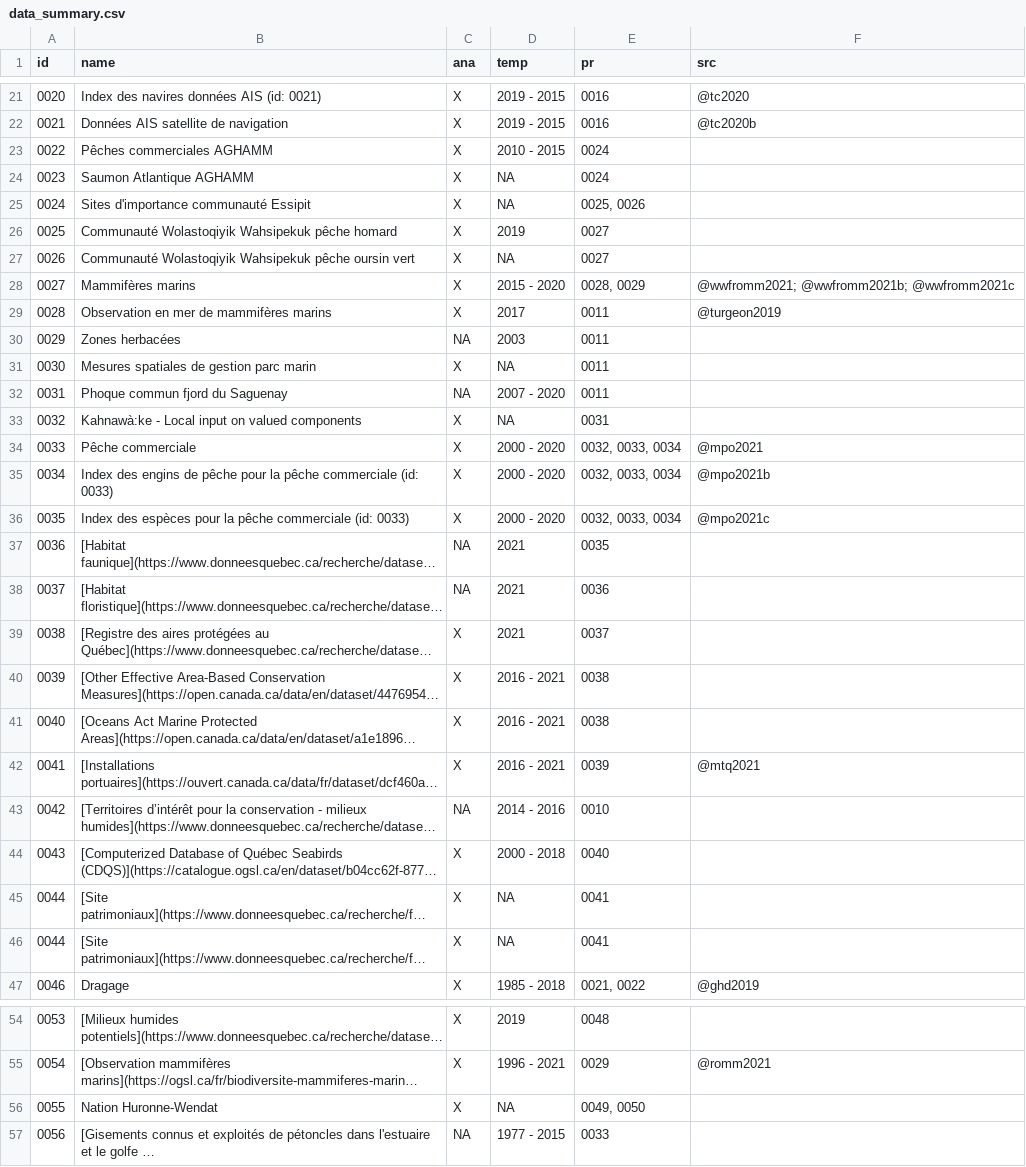
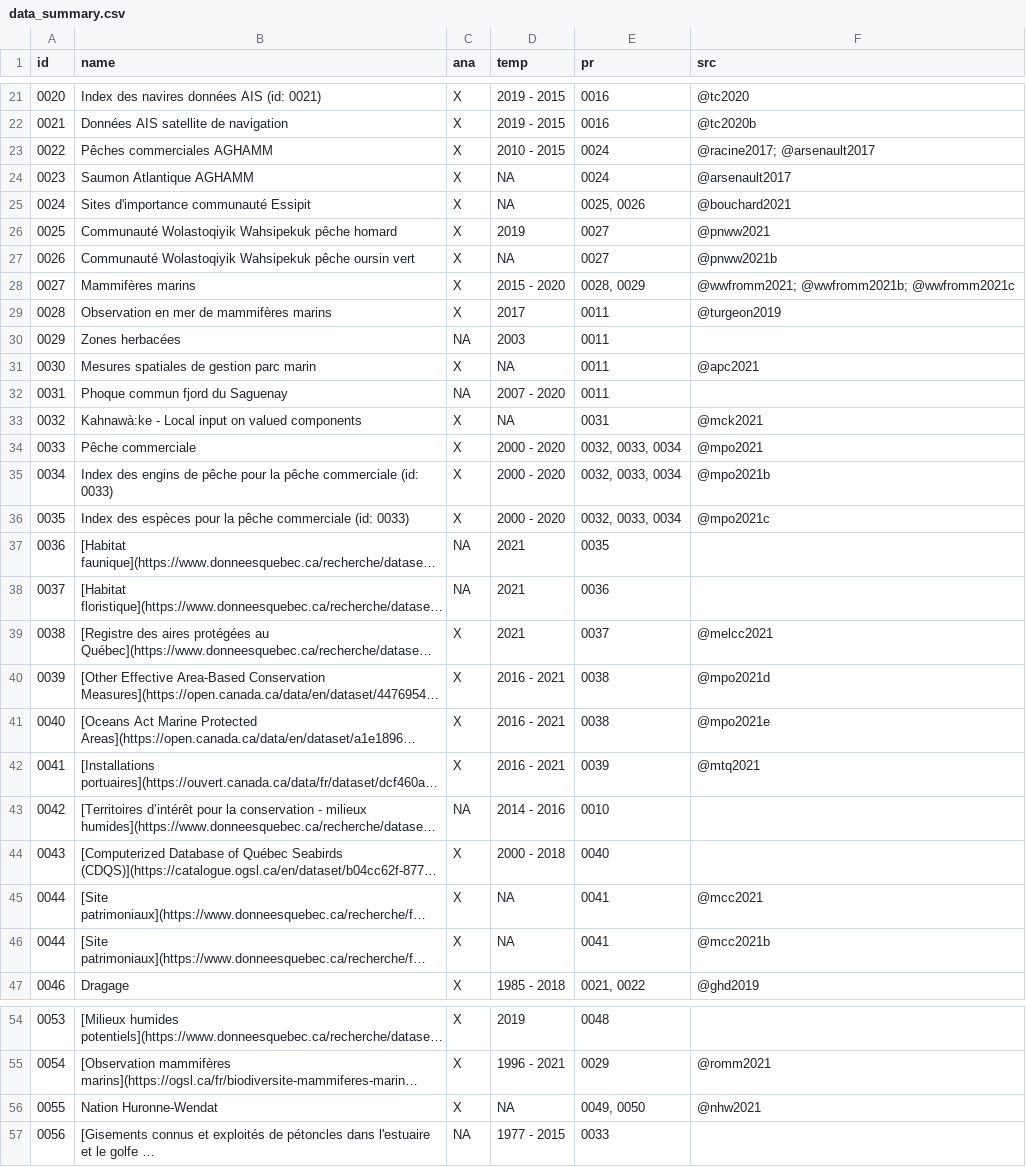
Before and after one commit to EffetsCumulatifsNavigation/ceanav, a CSV file: data/data-metadata/data_summary.csv, drawn as a sheet; only a part is shown, gaps mark what is left out; long unchanged cells end in …; the diff covers the shown part only; the diff names each change by its address in the sheet, - before the commit and + after, or states it on an @@ line.

Commit message:
metadata sites

```diff
--- a/data/data-metadata/data_summary.csv
+++ b/data/data-metadata/data_summary.csv
-F23 (src): (empty)
+F23 (src): @racine2017; @arsenault2017
-F24 (src): (empty)
+F24 (src): @arsenault2017
-F25 (src): (empty)
+F25 (src): @bouchard2021
-F26 (src): (empty)
+F26 (src): @pnww2021
-F27 (src): (empty)
+F27 (src): @pnww2021b
-F31 (src): (empty)
+F31 (src): @apc2021
-F33 (src): (empty)
+F33 (src): @mck2021
-F39 (src): (empty)
+F39 (src): @melcc2021
-F40 (src): (empty)
+F40 (src): @mpo2021d
-F41 (src): (empty)
+F41 (src): @mpo2021e
-F45 (src): (empty)
+F45 (src): @mcc2021
-F46 (src): (empty)
+F46 (src): @mcc2021b
-F56 (src): (empty)
+F56 (src): @nhw2021
```
Also changed, not shown: 3 edited cells elsewhere in this file, 18 other files.
